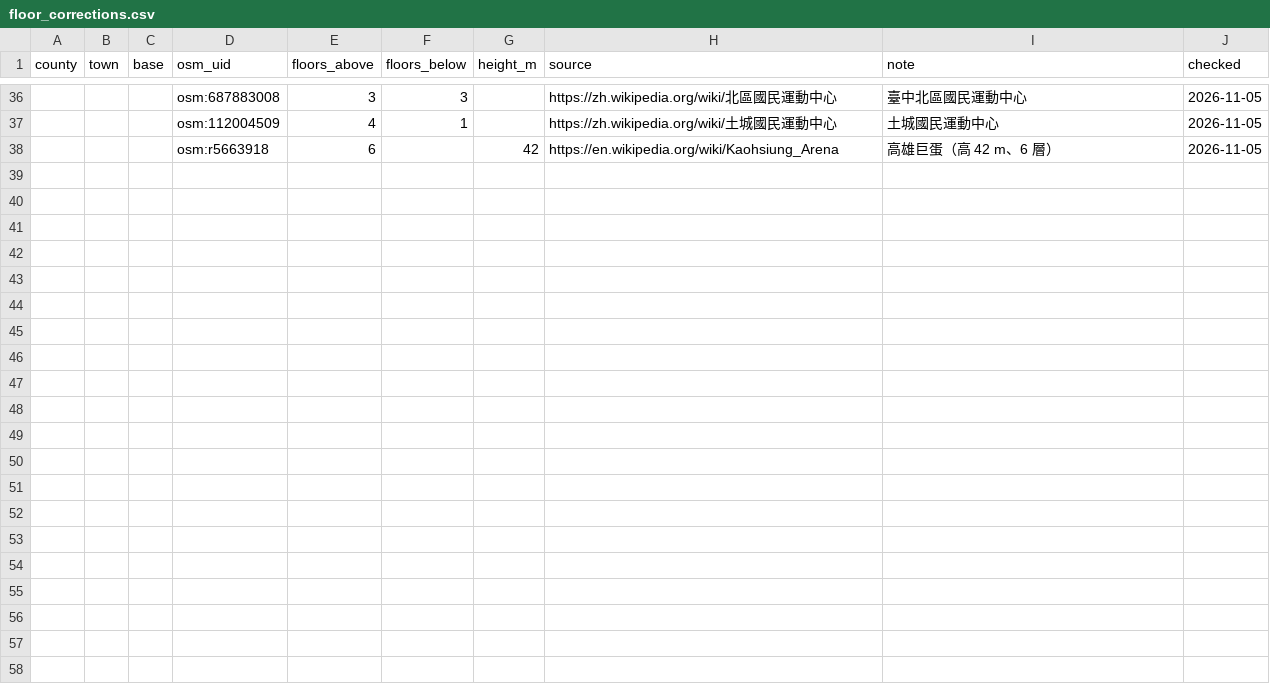
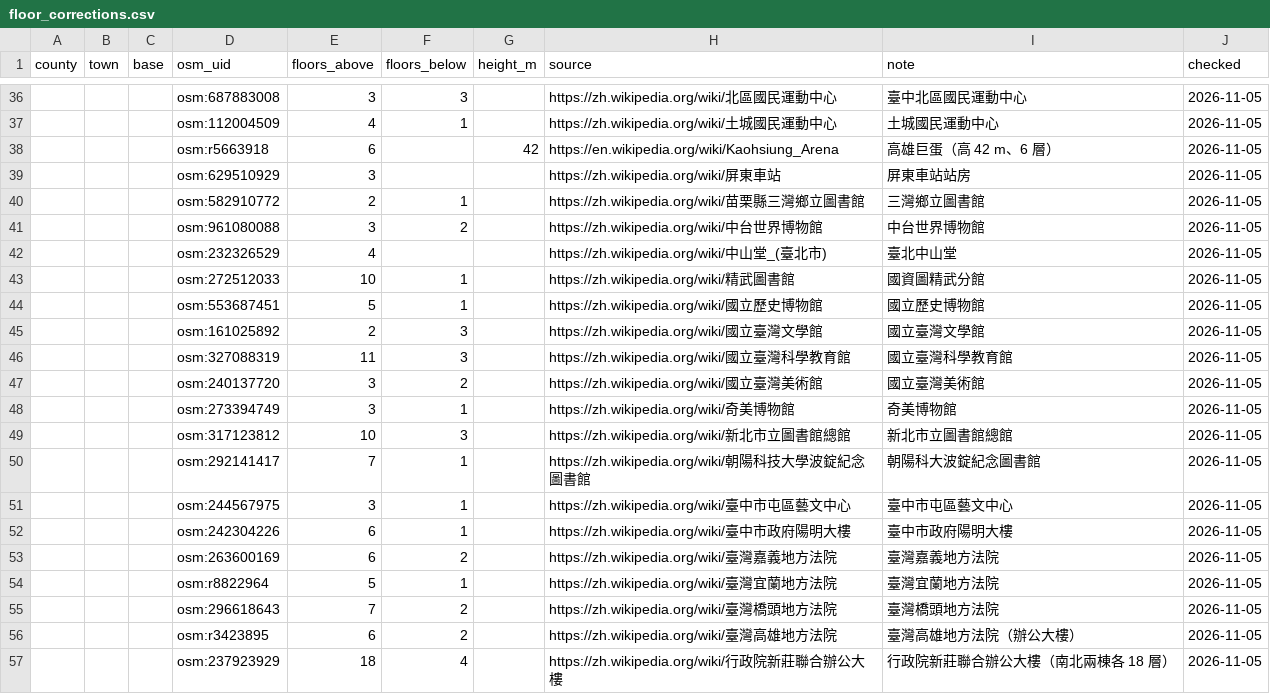
Before and after one commit to Liang515/site-investigation, a CSV file: curated/floor_corrections.csv, drawn as a sheet; only a part is shown, gaps mark what is left out; the diff covers the shown part only; the diff names each change by its address in the sheet, - before the commit and + after, or states it on an @@ line.

```diff
--- a/curated/floor_corrections.csv
+++ b/curated/floor_corrections.csv
+row 39:  |  |  | osm:629510929 | 3 |  |  | https://zh.wikipedia.org/wiki/屏東車站 | 屏東車站站房 | 2026-11-05
+row 40:  |  |  | osm:582910772 | 2 | 1 |  | https://zh.wikipedia.org/wiki/苗栗縣三灣鄉立圖書館 | 三灣鄉立圖書館 | 2026-11-05
+row 41:  |  |  | osm:961080088 | 3 | 2 |  | https://zh.wikipedia.org/wiki/中台世界博物館 | 中台世界博物館 | 2026-11-05
+row 42:  |  |  | osm:232326529 | 4 |  |  | https://zh.wikipedia.org/wiki/中山堂_(臺北市) | 臺北中山堂 | 2026-11-05
+row 43:  |  |  | osm:272512033 | 10 | 1 |  | https://zh.wikipedia.org/wiki/精武圖書館 | 國資圖精武分館 | 2026-11-05
+row 44:  |  |  | osm:553687451 | 5 | 1 |  | https://zh.wikipedia.org/wiki/國立歷史博物館 | 國立歷史博物館 | 2026-11-05
+row 45:  |  |  | osm:161025892 | 2 | 3 |  | https://zh.wikipedia.org/wiki/國立臺灣文學館 | 國立臺灣文學館 | 2026-11-05
+row 46:  |  |  | osm:327088319 | 11 | 3 |  | https://zh.wikipedia.org/wiki/國立臺灣科學教育館 | 國立臺灣科學教育館 | 2026-11-05
+row 47:  |  |  | osm:240137720 | 3 | 2 |  | https://zh.wikipedia.org/wiki/國立臺灣美術館 | 國立臺灣美術館 | 2026-11-05
+row 48:  |  |  | osm:273394749 | 3 | 1 |  | https://zh.wikipedia.org/wiki/奇美博物館 | 奇美博物館 | 2026-11-05
+row 49:  |  |  | osm:317123812 | 10 | 3 |  | https://zh.wikipedia.org/wiki/新北市立圖書館總館 | 新北市立圖書館總館 | 2026-11-05
+row 50:  |  |  | osm:292141417 | 7 | 1 |  | https://zh.wikipedia.org/wiki/朝陽科技大學波錠紀念圖書館 | 朝陽科大波錠紀念圖書館 | 2026-11-05
+row 51:  |  |  | osm:244567975 | 3 | 1 |  | https://zh.wikipedia.org/wiki/臺中市屯區藝文中心 | 臺中市屯區藝文中心 | 2026-11-05
+row 52:  |  |  | osm:242304226 | 6 | 1 |  | https://zh.wikipedia.org/wiki/臺中市政府陽明大樓 | 臺中市政府陽明大樓 | 2026-11-05
+row 53:  |  |  | osm:263600169 | 6 | 2 |  | https://zh.wikipedia.org/wiki/臺灣嘉義地方法院 | 臺灣嘉義地方法院 | 2026-11-05
+row 54:  |  |  | osm:r8822964 | 5 | 1 |  | https://zh.wikipedia.org/wiki/臺灣宜蘭地方法院 | 臺灣宜蘭地方法院 | 2026-11-05
+row 55:  |  |  | osm:296618643 | 7 | 2 |  | https://zh.wikipedia.org/wiki/臺灣橋頭地方法院 | 臺灣橋頭地方法院 | 2026-11-05
+row 56:  |  |  | osm:r3423895 | 6 | 2 |  | https://zh.wikipedia.org/wiki/臺灣高雄地方法院 | 臺灣高雄地方法院（辦公大樓） | 2026-11-05
+row 57:  |  |  | osm:237923929 | 18 | 4 |  | https://zh.wikipedia.org/wiki/行政院新莊聯合辦公大樓 | 行政院新莊聯合辦公大樓（南北兩棟各 18 層） | 2026-11-05
```
Also changed, not shown: 12 added rows elsewhere in this file, 2 other files.
